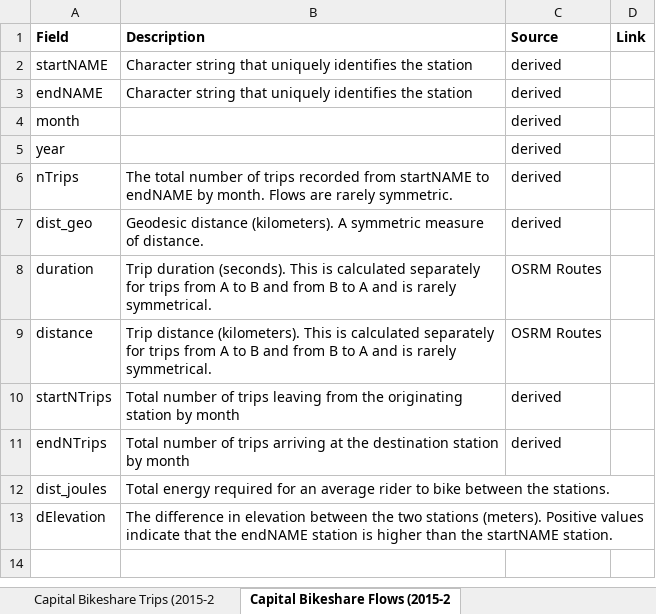
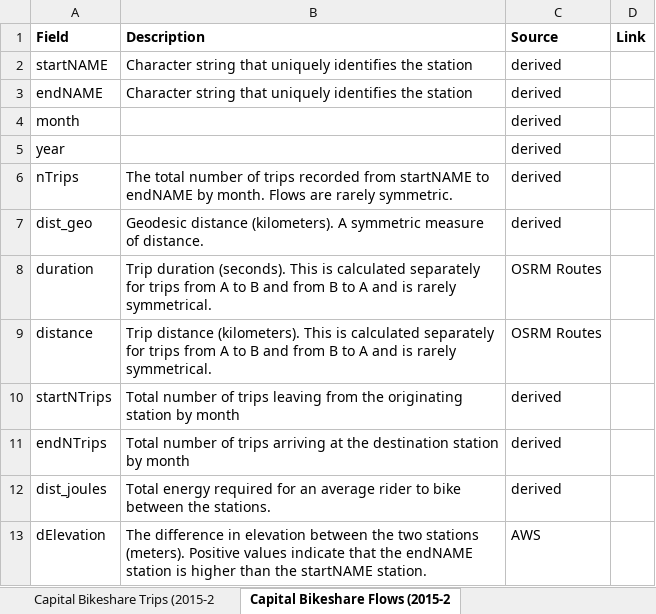
Before and after one commit to williamsca/dc-biking, an Excel workbook: memos/20210805 Data Dictionary.xlsx, sheet Capital Bikeshare Flows (2015-2, drawn as a sheet; values as stored, in another font and other column widths than the file's, no borders; the diff names each change by its address in the sheet, - before the commit and + after, or states it on an @@ line.

```diff
--- a/memos/20210805 Data Dictionary.xlsx (sheet Capital Bikeshare Flows (2015-2)
+++ b/memos/20210805 Data Dictionary.xlsx (sheet Capital Bikeshare Flows (2015-2)
-C12 (Source): (empty)
+C12 (Source): derived
-C13 (Source): (empty)
+C13 (Source): AWS
```
Also changed, not shown: 3 other files.
